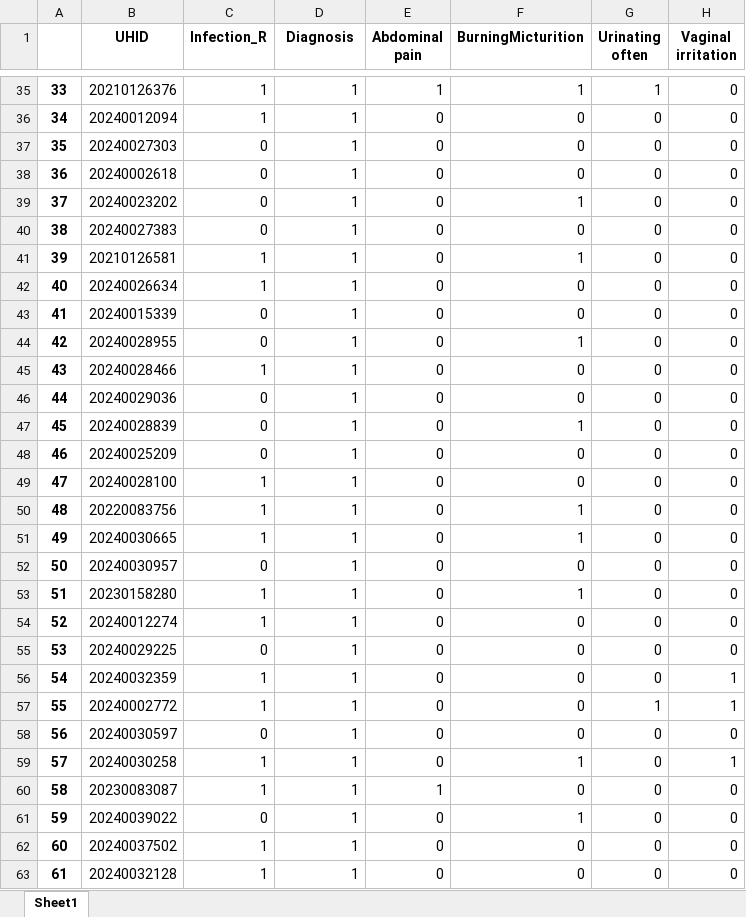
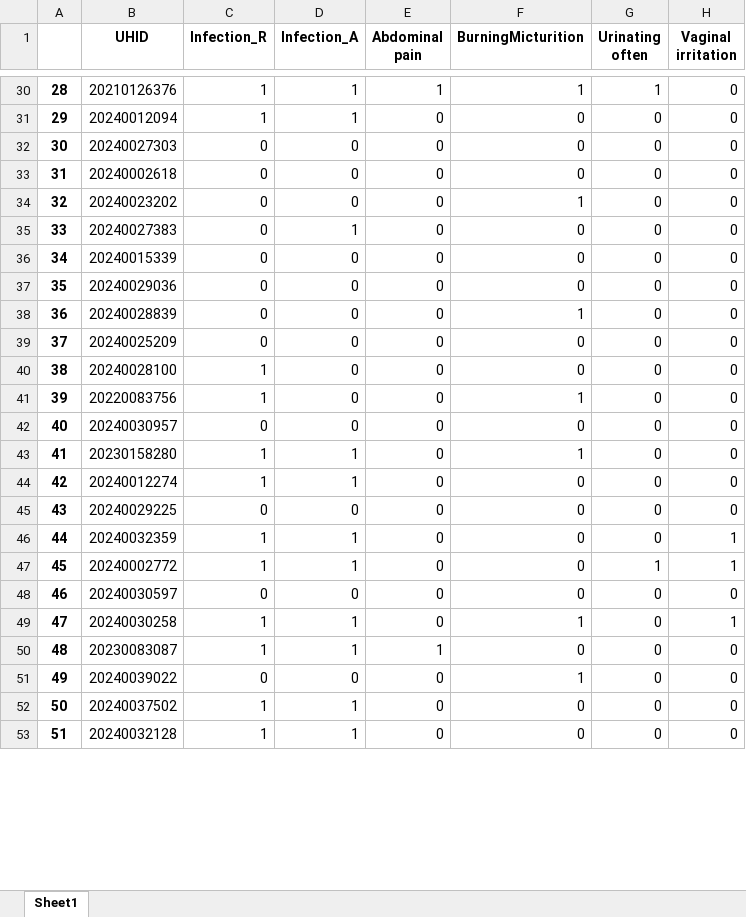
Before and after one commit to neeliit/DiagnosticsPy, an Excel workbook: temp1.xlsx, sheet Sheet1, drawn as a sheet; only a part is shown, gaps mark what is left out; values as stored, in another font and other column widths than the file's, no borders; removed rows and columns are numbered as before the commit, all else as after; the diff covers the shown part only; the diff names each change by its address in the sheet, - before the commit and + after, or states it on an @@ line.

```diff
--- a/temp1.xlsx (sheet Sheet1)
+++ b/temp1.xlsx (sheet Sheet1)
-D1: Diagnosis
+D1: Infection_A
@@ column A renumbered between rows 19 and 88 @@
-D32:D34 (Infection_A): 1
+D32:D34 (Infection_A): 0
-row 41: 39 | 20210126581 | 1 | 1 | 0 | 1 | 0 | 0
-row 42: 40 | 20240026634 | 1 | 1 | 0 | 0 | 0 | 0
-D36 (Infection_A): 1
+D36 (Infection_A): 0
-row 44: 42 | 20240028955 | 0 | 1 | 0 | 1 | 0 | 0
-row 45: 43 | 20240028466 | 1 | 1 | 0 | 0 | 0 | 0
-D37:D41 (Infection_A): 1
+D37:D41 (Infection_A): 0
-row 51: 49 | 20240030665 | 1 | 1 | 0 | 1 | 0 | 0
-D42 (Infection_A): 1
+D42 (Infection_A): 0
-D45 (Infection_A): 1
+D45 (Infection_A): 0
-D48 (Infection_A): 1
+D48 (Infection_A): 0
-D51 (Infection_A): 1
+D51 (Infection_A): 0
```
Also changed, not shown: 10 removed rows and 29 edited cells elsewhere in this sheet, 1 other file.
